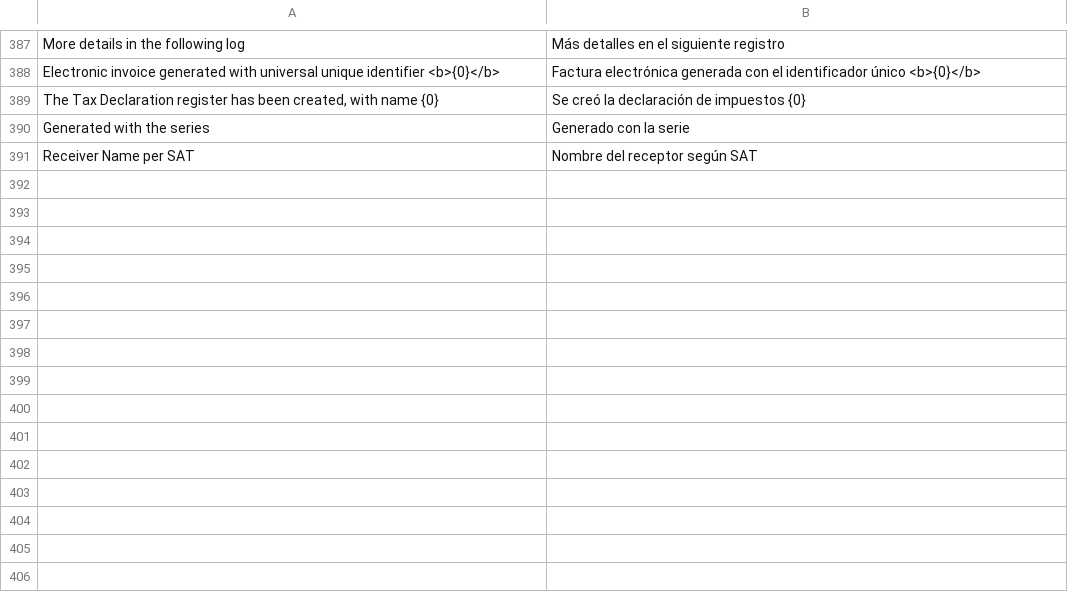
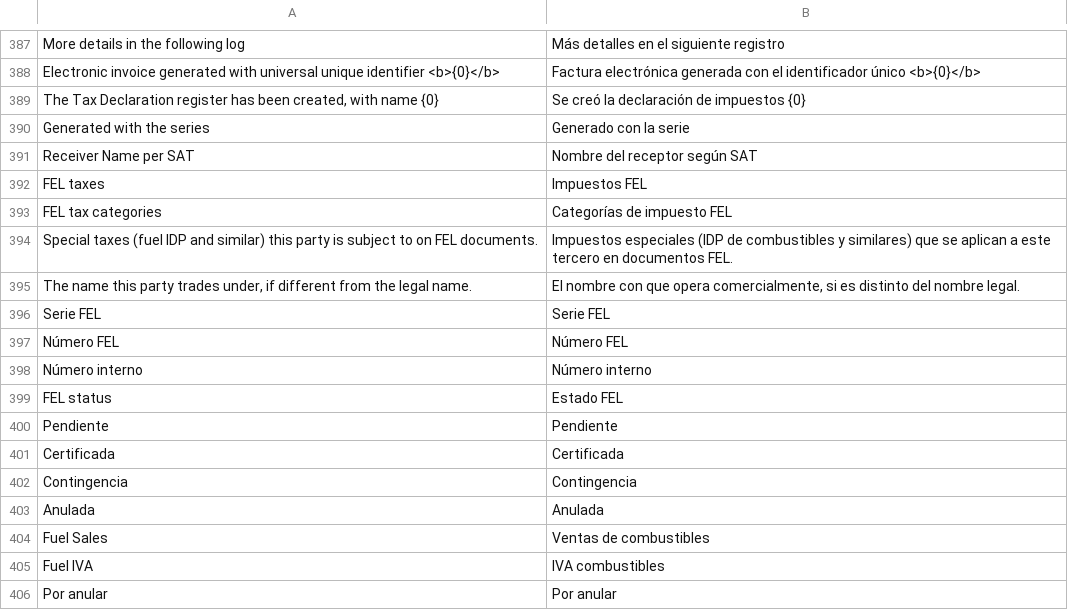
Before and after one commit to joscasjac/factura_electronica_gt, a CSV file: factura_electronica/translations/es.csv, drawn as a sheet; only a part is shown, gaps mark what is left out.

```diff
--- a/factura_electronica/translations/es.csv
+++ b/factura_electronica/translations/es.csv
@@ -394 +394,16 @@ Generated with the series,Generado con la serie,
 Receiver Name per SAT,Nombre del receptor según SAT,
+FEL taxes,Impuestos FEL,
+FEL tax categories,Categorías de impuesto FEL,
+Special taxes (fuel IDP and similar) this party is subject to on FEL documents.,Impuestos especiales (IDP de combustibles y similares) que se aplican a este tercero en documentos FEL.,
+"The name this party trades under, if different from the legal name.","El nombre con que opera comercialmente, si es distinto del nombre legal.",
+Serie FEL,Serie FEL,
+Número FEL,Número FEL,
+Número interno,Número interno,
+FEL status,Estado FEL,
+Pendiente,Pendiente,
+Certificada,Certificada,
+Contingencia,Contingencia,
+Anulada,Anulada,
+Fuel Sales,Ventas de combustibles,
+Fuel IVA,IVA combustibles,
+Por anular,Por anular,
```
Also changed, not shown: 39 other files.
